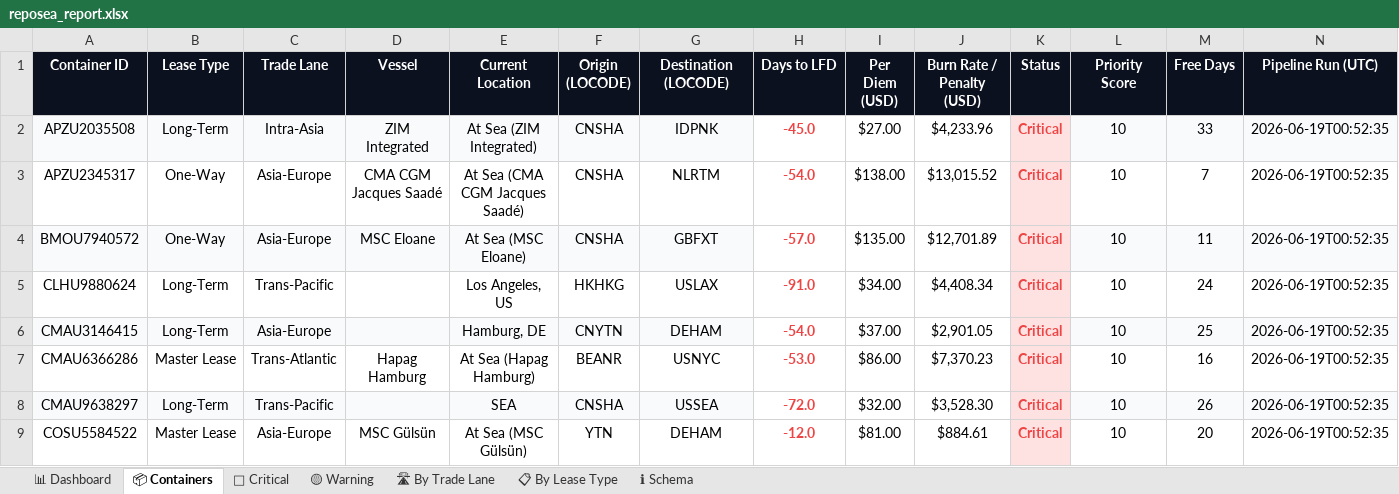
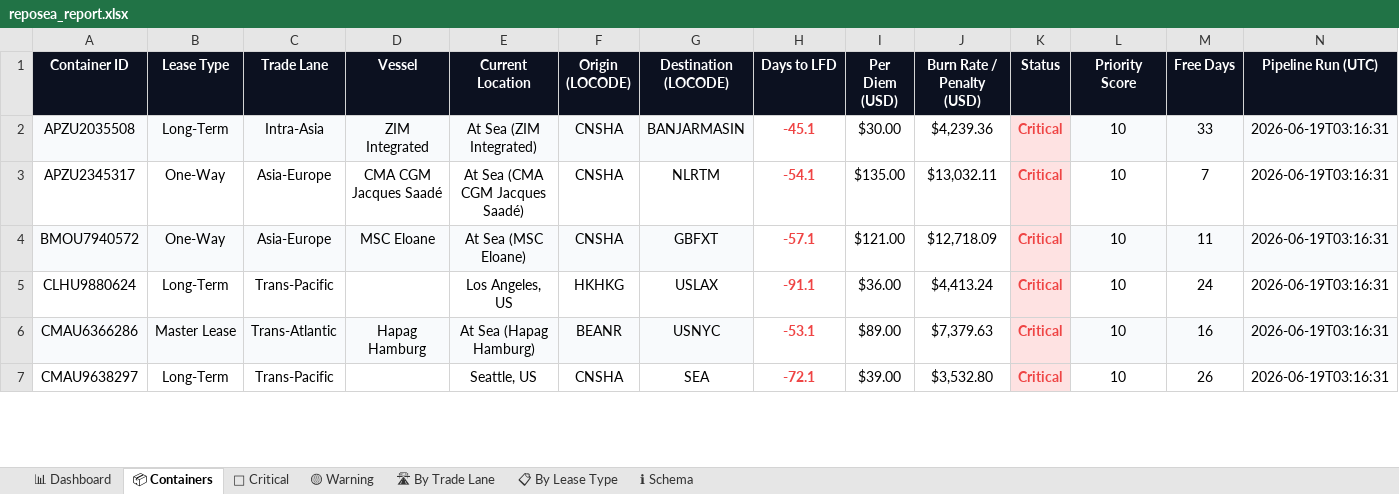
Before and after one commit to rahulmistry18/Reposea_container_optimizer, an Excel workbook: data/exports/reposea_report.xlsx, sheet 📦 Containers, drawn as a sheet; only a part is shown; values as stored, in another font and other column widths than the file's, no borders; table styles not drawn; removed rows and columns are numbered as before the commit, all else as after; the diff covers the shown part only; the diff names each change by its address in the sheet, - before the commit and + after, or states it on an @@ line.

Commit message:
chore(data): pipeline run 2026-06-18T19:16:32Z [skip ci]

```diff
--- a/data/exports/reposea_report.xlsx (sheet 📦 Containers)
+++ b/data/exports/reposea_report.xlsx (sheet 📦 Containers)
-G2 (Destination (LOCODE)): IDPNK
+G2 (Destination (LOCODE)): BANJARMASIN
-H2 (Days to LFD): -45.0
+H2 (Days to LFD): -45.1
-I2 (Per Diem (USD)): $27.00
+I2 (Per Diem (USD)): $30.00
-J2 (Burn Rate / Penalty (USD)): $4,233.96
+J2 (Burn Rate / Penalty (USD)): $4,239.36
-N2:N5 (Pipeline Run (UTC)): 2026-06-19T00:52:35
+N2:N5 (Pipeline Run (UTC)): 2026-06-19T03:16:31
-H3 (Days to LFD): -54.0
+H3 (Days to LFD): -54.1
-I3 (Per Diem (USD)): $138.00
+I3 (Per Diem (USD)): $135.00
-J3 (Burn Rate / Penalty (USD)): $13,015.52
+J3 (Burn Rate / Penalty (USD)): $13,032.11
-H4 (Days to LFD): -57.0
+H4 (Days to LFD): -57.1
-I4 (Per Diem (USD)): $135.00
+I4 (Per Diem (USD)): $121.00
-J4 (Burn Rate / Penalty (USD)): $12,701.89
+J4 (Burn Rate / Penalty (USD)): $12,718.09
-H5 (Days to LFD): -91.0
+H5 (Days to LFD): -91.1
-I5 (Per Diem (USD)): $34.00
+I5 (Per Diem (USD)): $36.00
-J5 (Burn Rate / Penalty (USD)): $4,408.34
+J5 (Burn Rate / Penalty (USD)): $4,413.24
-row 6: CMAU3146415 | Long-Term | Asia-Europe |  | Hamburg, DE | CNYTN | DEHAM | -54.0 | $37.00 | $2,901.05 | Critical | 10 | 25 | 2026-06-19T00:52:35
-A6:G6 fill: none
+A6:G6 fill: #F8FAFC
-H6 (Days to LFD): -53.0
+H6 (Days to LFD): -53.1
-I6 (Per Diem (USD)): $86.00
+I6 (Per Diem (USD)): $89.00
-J6 (Burn Rate / Penalty (USD)): $7,370.23
+J6 (Burn Rate / Penalty (USD)): $7,379.63
-L6:N6 fill: none
+L6:N6 fill: #F8FAFC
-N6:N7 (Pipeline Run (UTC)): 2026-06-19T00:52:35
+N6:N7 (Pipeline Run (UTC)): 2026-06-19T03:16:31
-A7:G7 fill: #F8FAFC
+A7:G7 fill: none
-E7 (Current Location): SEA
+E7 (Current Location): Seattle, US
-G7 (Destination (LOCODE)): USSEA
+G7 (Destination (LOCODE)): SEA
-H7 (Days to LFD): -72.0
+H7 (Days to LFD): -72.1
-I7 (Per Diem (USD)): $32.00
+I7 (Per Diem (USD)): $39.00
-J7 (Burn Rate / Penalty (USD)): $3,528.30
+J7 (Burn Rate / Penalty (USD)): $3,532.80
-L7:N7 fill: #F8FAFC
+L7:N7 fill: none
-row 9: COSU5584522 | Master Lease | Asia-Europe | MSC Gülsün | At Sea (MSC Gülsün) | YTN | DEHAM | -12.0 | $81.00 | $884.61 | Critical | 10 | 20 | 2026-06-19T00:52:35
```
Also changed, not shown: 17 added rows, 15 removed rows, 55 edited cells and cell formats elsewhere in this sheet, sheet 🔴 Critical, sheet 🛣 By Trade Lane, sheet 📊 Dashboard, sheet 🟡 Warning, sheet 📋 By Lease Type, 7 other files.
